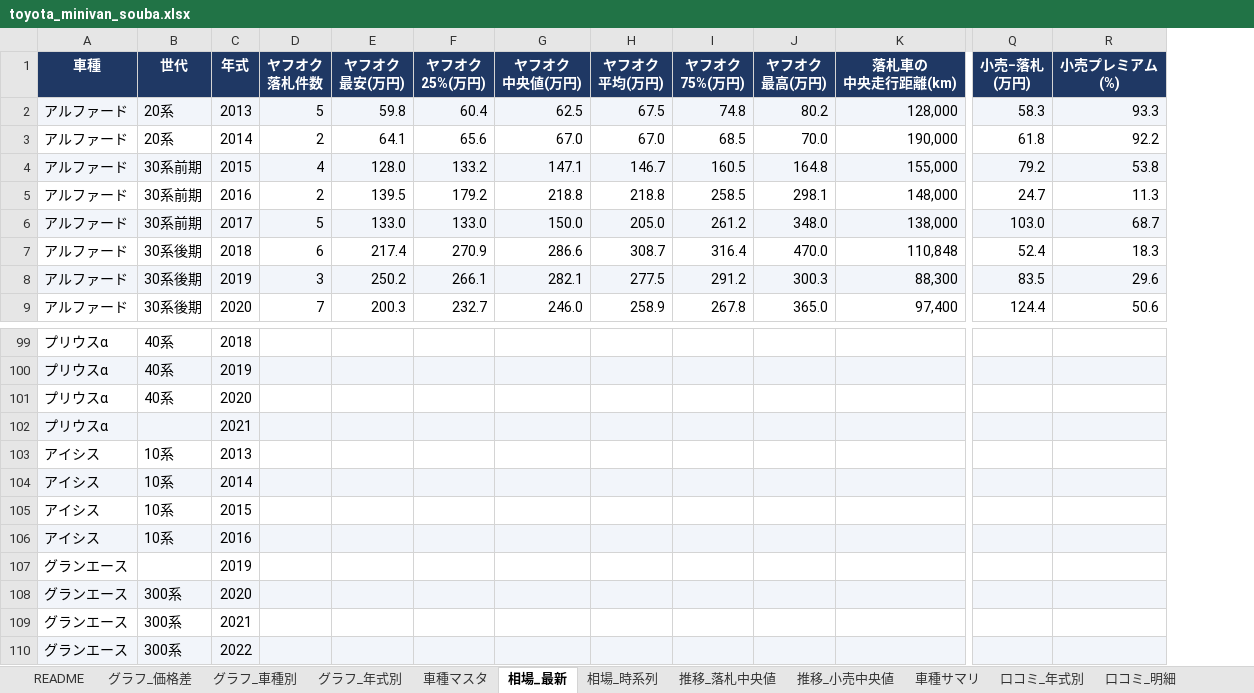
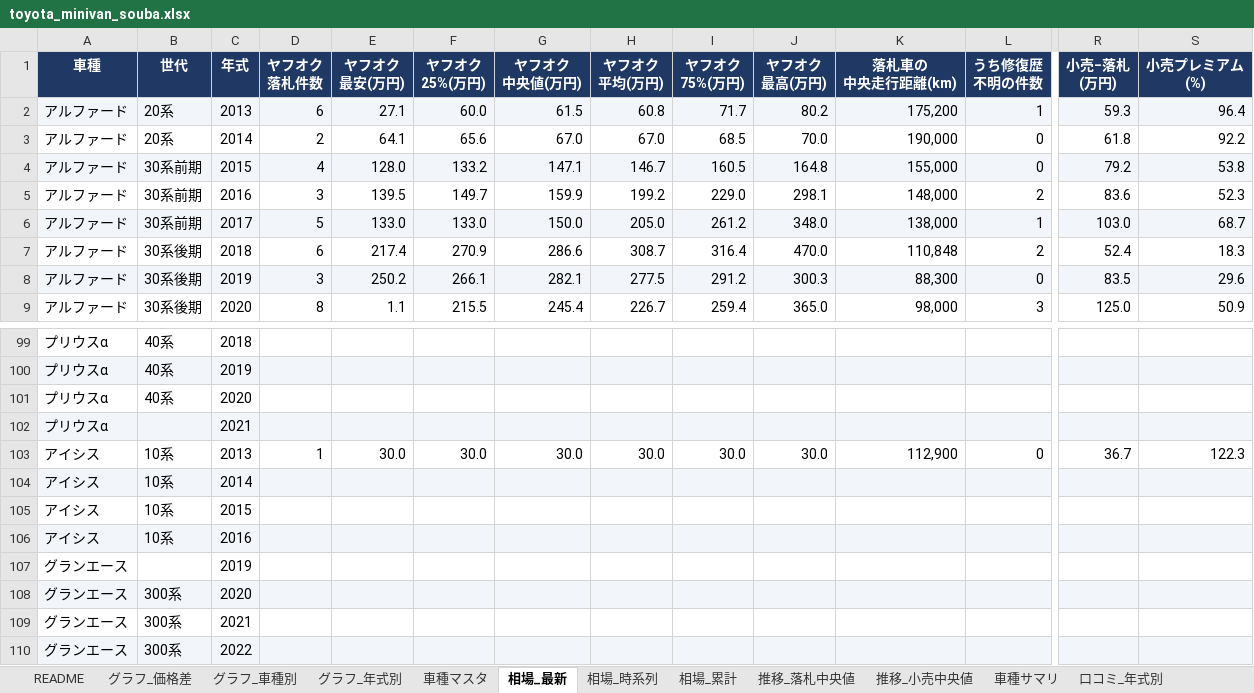
Before and after one commit to NyxFoundation/kakaku-ai, an Excel workbook: data/xlsx/toyota_minivan_souba.xlsx, sheet 相場_最新, drawn as a sheet; only a part is shown, gaps mark what is left out; values as stored, in another font and other column widths than the file's, no borders; addresses are those after the commit; the diff covers the shown part only; the diff names each change by its address in the sheet, - before the commit and + after, or states it on an @@ line.

```diff
--- a/data/xlsx/toyota_minivan_souba.xlsx (sheet 相場_最新)
+++ b/data/xlsx/toyota_minivan_souba.xlsx (sheet 相場_最新)
+sheet tab: 相場_累計
+column L (うち修復歴 不明の件数), rows 2-9: 1 | 0 | 0 | 2 | 1 | 2 | 0 | 3; row 103: 0
-D2 (ヤフオク 落札件数): 5
+D2 (ヤフオク 落札件数): 6
-E2 (ヤフオク 最安(万円)): 59.8
+E2 (ヤフオク 最安(万円)): 27.1
-F2 (ヤフオク 25%(万円)): 60.4
+F2 (ヤフオク 25%(万円)): 60.0
-G2 (ヤフオク 中央値(万円)): 62.5
+G2 (ヤフオク 中央値(万円)): 61.5
-H2 (ヤフオク 平均(万円)): 67.5
+H2 (ヤフオク 平均(万円)): 60.8
-I2 (ヤフオク 75%(万円)): 74.8
+I2 (ヤフオク 75%(万円)): 71.7
-K2 (落札車の 中央走行距離(km)): 128,000
+K2 (落札車の 中央走行距離(km)): 175,200
-R2 (小売−落札 (万円)): 58.3
+R2 (小売−落札 (万円)): 59.3
-S2 (小売プレミアム (%)): 93.3
+S2 (小売プレミアム (%)): 96.4
-D5 (ヤフオク 落札件数): 2
+D5 (ヤフオク 落札件数): 3
-F5 (ヤフオク 25%(万円)): 179.2
+F5 (ヤフオク 25%(万円)): 149.7
-G5 (ヤフオク 中央値(万円)): 218.8
+G5 (ヤフオク 中央値(万円)): 159.9
-H5 (ヤフオク 平均(万円)): 218.8
+H5 (ヤフオク 平均(万円)): 199.2
-I5 (ヤフオク 75%(万円)): 258.5
+I5 (ヤフオク 75%(万円)): 229.0
-R5 (小売−落札 (万円)): 24.7
+R5 (小売−落札 (万円)): 83.6
-S5 (小売プレミアム (%)): 11.3
+S5 (小売プレミアム (%)): 52.3
-D9 (ヤフオク 落札件数): 7
+D9 (ヤフオク 落札件数): 8
-E9 (ヤフオク 最安(万円)): 200.3
+E9 (ヤフオク 最安(万円)): 1.1
-F9 (ヤフオク 25%(万円)): 232.7
+F9 (ヤフオク 25%(万円)): 215.5
-G9 (ヤフオク 中央値(万円)): 246.0
+G9 (ヤフオク 中央値(万円)): 245.4
-H9 (ヤフオク 平均(万円)): 258.9
+H9 (ヤフオク 平均(万円)): 226.7
-I9 (ヤフオク 75%(万円)): 267.8
+I9 (ヤフオク 75%(万円)): 259.4
-K9 (落札車の 中央走行距離(km)): 97,400
+K9 (落札車の 中央走行距離(km)): 98,000
-R9 (小売−落札 (万円)): 124.4
+R9 (小売−落札 (万円)): 125.0
-S9 (小売プレミアム (%)): 50.6
+S9 (小売プレミアム (%)): 50.9
-D103 (ヤフオク 落札件数): (empty)
+D103 (ヤフオク 落札件数): 1
-E103 (ヤフオク 最安(万円)): (empty)
+E103 (ヤフオク 最安(万円)): 30.0
-F103 (ヤフオク 25%(万円)): (empty)
+F103 (ヤフオク 25%(万円)): 30.0
-G103 (ヤフオク 中央値(万円)): (empty)
+G103 (ヤフオク 中央値(万円)): 30.0
-H103 (ヤフオク 平均(万円)): (empty)
+H103 (ヤフオク 平均(万円)): 30.0
-I103 (ヤフオク 75%(万円)): (empty)
+I103 (ヤフオク 75%(万円)): 30.0
-J103 (ヤフオク 最高(万円)): (empty)
+J103 (ヤフオク 最高(万円)): 30.0
-K103 (落札車の 中央走行距離(km)): (empty)
+K103 (落札車の 中央走行距離(km)): 112,900
-R103 (小売−落札 (万円)): (empty)
+R103 (小売−落札 (万円)): 36.7
-S103 (小売プレミアム (%)): (empty)
+S103 (小売プレミアム (%)): 122.3
```
Also changed, not shown: 201 edited cells elsewhere in this sheet, sheet 落札明細, sheet グラフ_価格差, sheet 相場_時系列, sheet グラフ_年式別, sheet グラフ_車種別, sheet 推移_落札中央値, 1 more sheet, charts or pictures, 14 other files.
